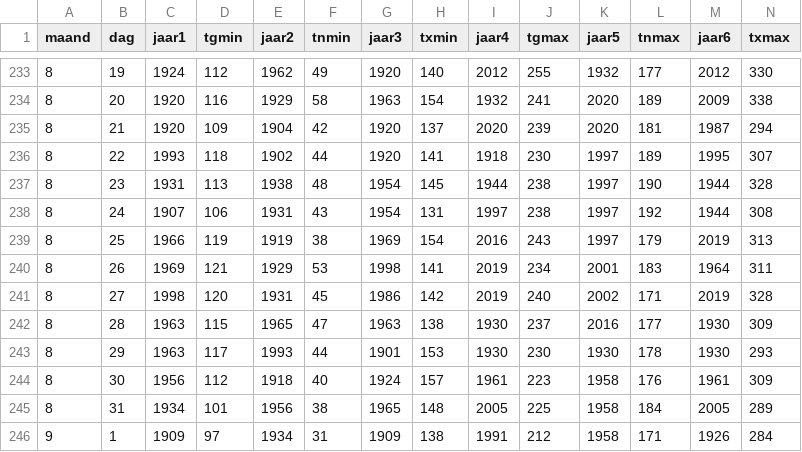
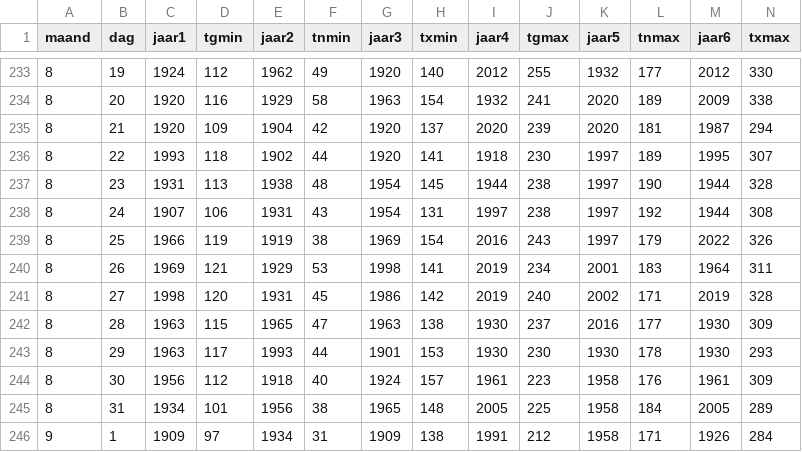
Before and after one commit to Datagraver/KNMI-data-man, a CSV file: KNMI_huidige_extremen.csv, drawn as a sheet; only a part is shown, gaps mark what is left out.

```diff
--- a/KNMI_huidige_extremen.csv
+++ b/KNMI_huidige_extremen.csv
@@ -238,3 +238,3 @@ maand,dag,jaar1,tgmin,jaar2,tnmin,jaar3,txmin,jaar4,tgmax,jaar5,tnmax,jaar6,txma
 8,24,1907,106,1931,43,1954,131,1997,238,1997,192,1944,308
-8,25,1966,119,1919,38,1969,154,2016,243,1997,179,2019,313
+8,25,1966,119,1919,38,1969,154,2016,243,1997,179,2022,326
 8,26,1969,121,1929,53,1998,141,2019,234,2001,183,1964,311
```
Also changed, not shown: KNMI_records_som_jaar.csv, KNMI_tellers_warm_en_vorst.csv.
